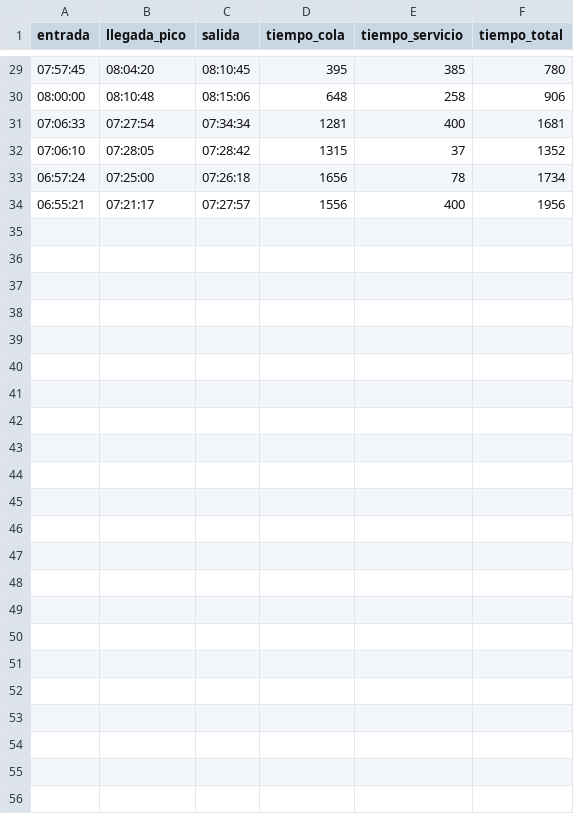
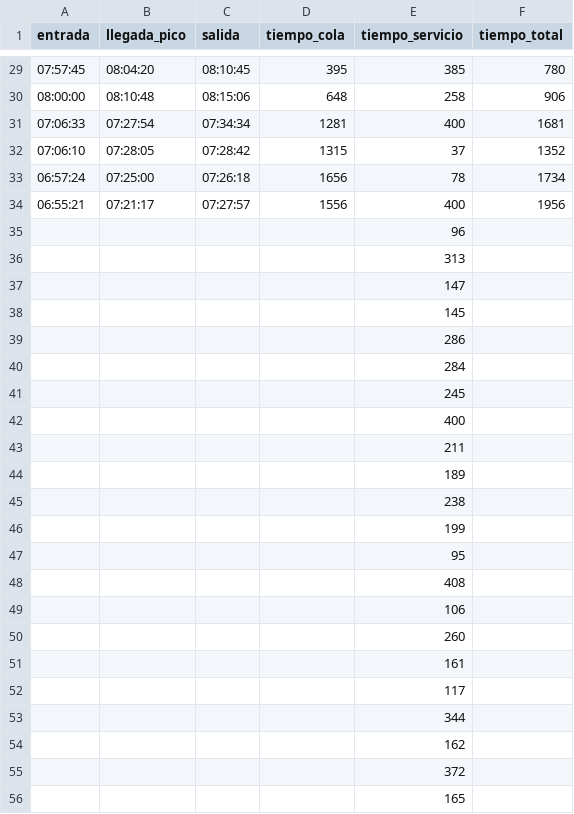
Before and after one commit to SebastianJRamirezA/gas_station_sim, a CSV file: data/raw_data.csv, drawn as a sheet; only a part is shown, gaps mark what is left out.

Commit message:
raw_data fixed
Raw data fixed

```diff
--- a/data/raw_data.csv
+++ b/data/raw_data.csv
@@ -34 +34,23 @@ entrada,llegada_pico,salida,tiempo_cola,tiempo_servicio,tiempo_total
 06:55:21,07:21:17,07:27:57,1556,400,1956
+,,,,96,
+,,,,313,
+,,,,147,
+,,,,145,
+,,,,286,
+,,,,284,
+,,,,245,
+,,,,400,
+,,,,211,
+,,,,189,
+,,,,238,
+,,,,199,
+,,,,95,
+,,,,408,
+,,,,106,
+,,,,260,
+,,,,161,
+,,,,117,
+,,,,344,
+,,,,162,
+,,,,372,
+,,,,165,
```
